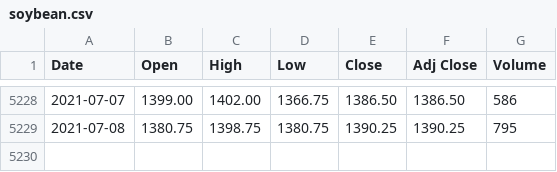
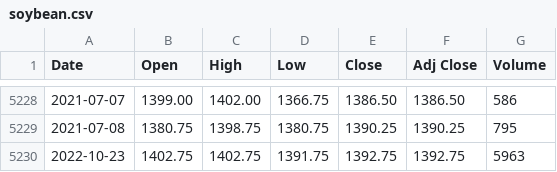
Before and after one commit to pratheeknagaraj/financial-markets, a CSV file: data/us/commodity/agriculture/soybean/soybean.csv, drawn as a sheet; only a part is shown, gaps mark what is left out.

Commit message:
Auto update for 2022-10-23

```diff
--- a/data/us/commodity/agriculture/soybean/soybean.csv
+++ b/data/us/commodity/agriculture/soybean/soybean.csv
@@ -5229 +5229,2 @@ Date,Open,High,Low,Close,Adj Close,Volume
 2021-07-08,1380.75,1398.75,1380.75,1390.25,1390.25,795
+2022-10-23,1402.75,1402.75,1391.75,1392.75,1392.75,5963
```
